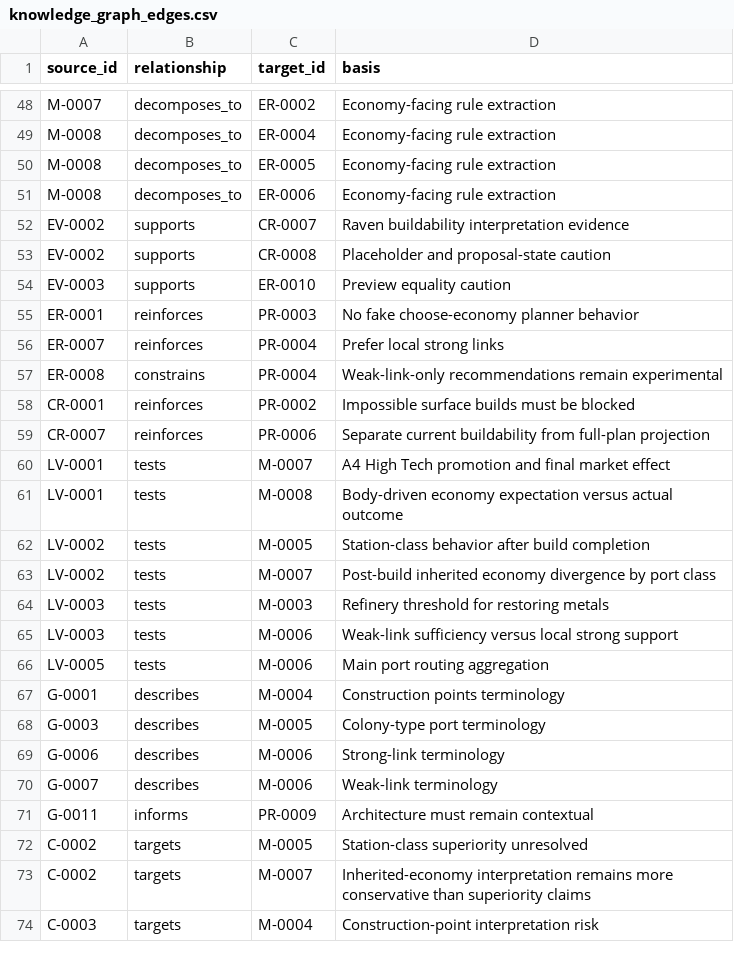
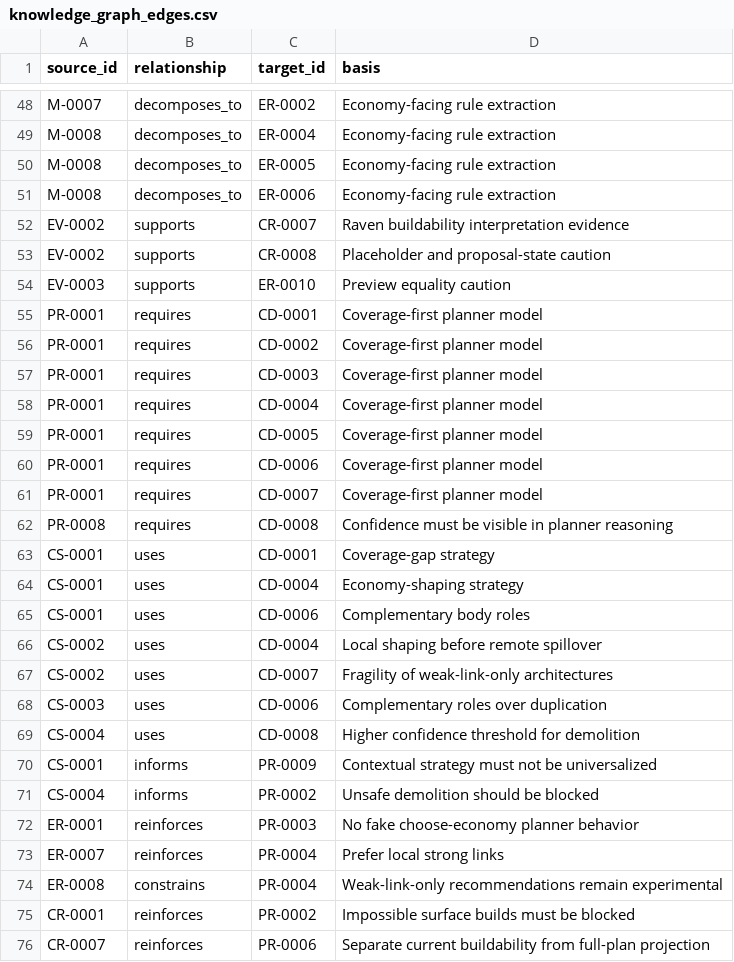
Before and after one commit to brianstewart377-rgb/colonisation-research-engine, a CSV file: ontology/knowledge_graph_edges.csv, drawn as a sheet; only a part is shown, gaps mark what is left out; the shorter side is filled out with more unchanged rows; the diff names each change by its address in the sheet, - before the commit and + after, or states it on an @@ line.

```diff
--- a/ontology/knowledge_graph_edges.csv
+++ b/ontology/knowledge_graph_edges.csv
+row 55: PR-0001 | requires | CD-0001 | Coverage-first planner model
+row 56: PR-0001 | requires | CD-0002 | Coverage-first planner model
+row 57: PR-0001 | requires | CD-0003 | Coverage-first planner model
+row 58: PR-0001 | requires | CD-0004 | Coverage-first planner model
+row 59: PR-0001 | requires | CD-0005 | Coverage-first planner model
+row 60: PR-0001 | requires | CD-0006 | Coverage-first planner model
+row 61: PR-0001 | requires | CD-0007 | Coverage-first planner model
+row 62: PR-0008 | requires | CD-0008 | Confidence must be visible in planner reasoning
+row 63: CS-0001 | uses | CD-0001 | Coverage-gap strategy
+row 64: CS-0001 | uses | CD-0004 | Economy-shaping strategy
+row 65: CS-0001 | uses | CD-0006 | Complementary body roles
+row 66: CS-0002 | uses | CD-0004 | Local shaping before remote spillover
+row 67: CS-0002 | uses | CD-0007 | Fragility of weak-link-only architectures
+row 68: CS-0003 | uses | CD-0006 | Complementary roles over duplication
+row 69: CS-0004 | uses | CD-0008 | Higher confidence threshold for demolition
+row 70: CS-0001 | informs | PR-0009 | Contextual strategy must not be universalized
+row 71: CS-0004 | informs | PR-0002 | Unsafe demolition should be blocked
```
Also changed, not shown: ontology/knowledge_graph_nodes.csv, 3 other files.
